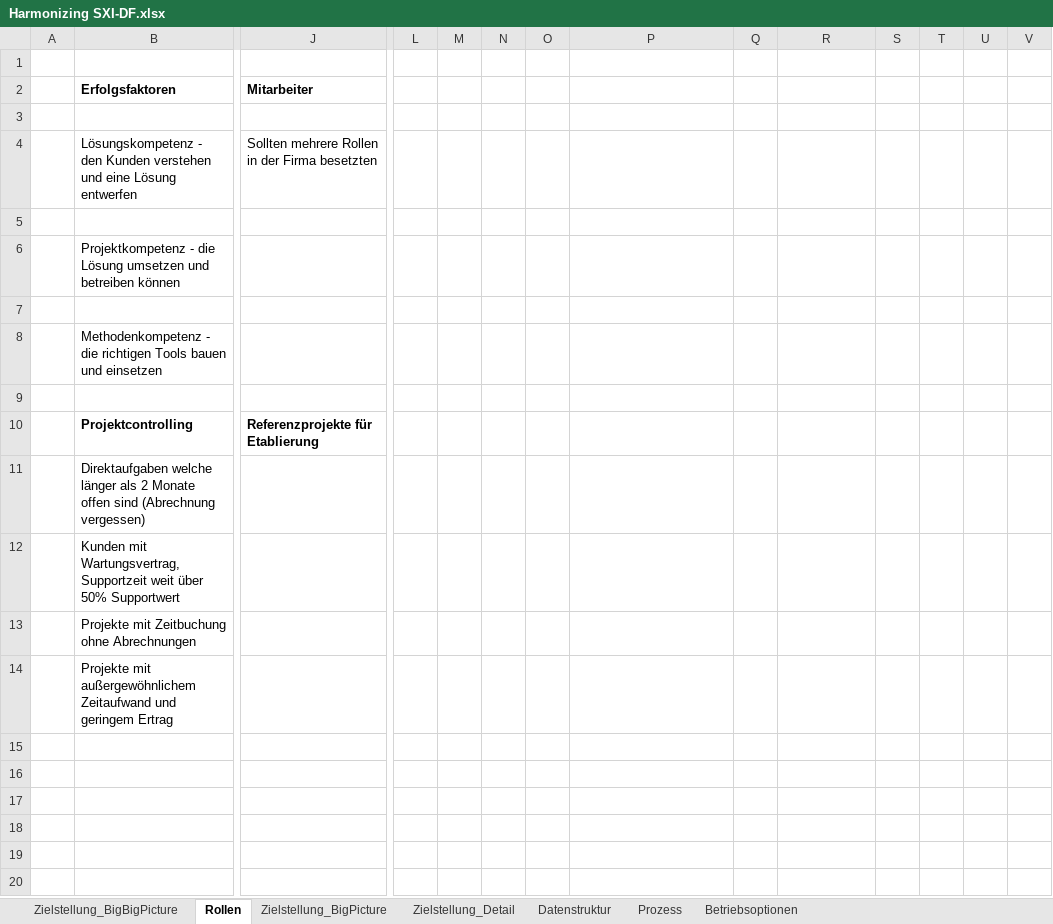
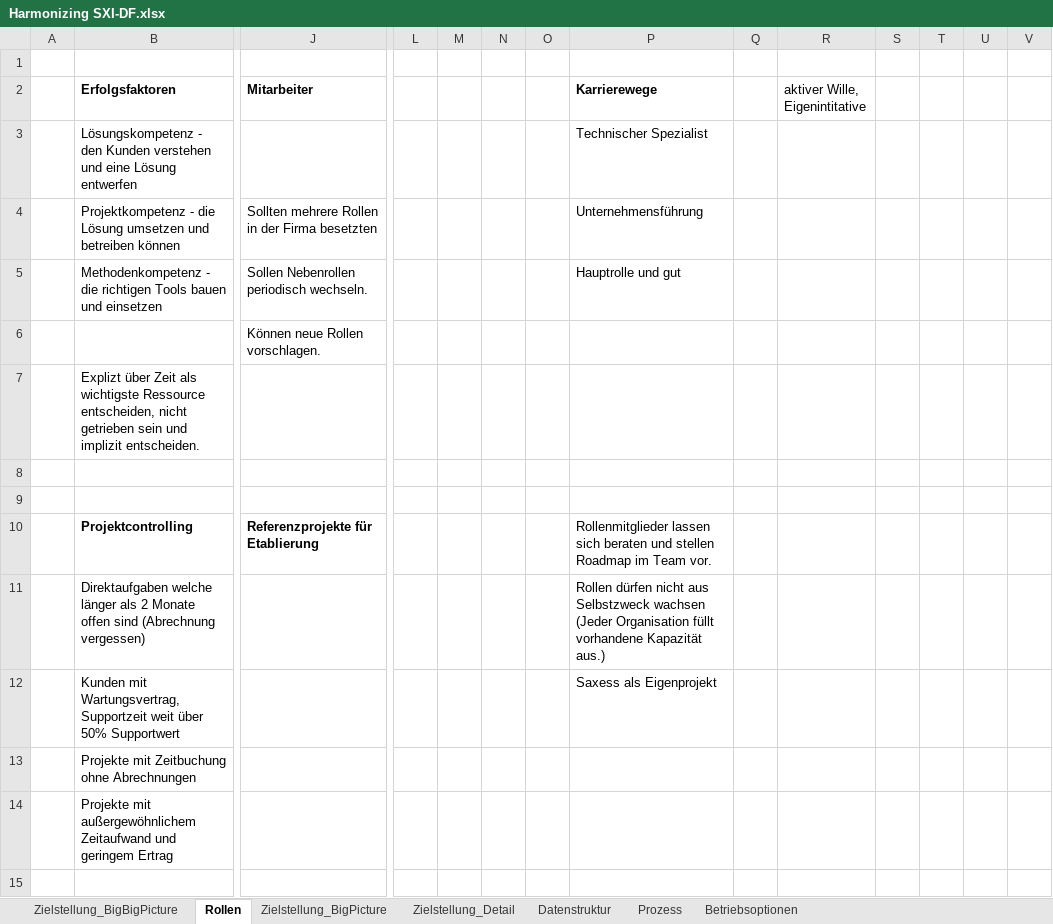
Before and after one commit to saxess-software/DataFactory-Knowledge-Center, an Excel workbook: 8. Harmonising standards/Harmonizing SXI-DF.xlsx, sheet Rollen, drawn as a sheet; only a part is shown, gaps mark what is left out; the shorter side is filled out with more unchanged rows; values as stored, in another font and other column widths than the file's, no borders; charts and pictures not drawn; removed rows and columns are numbered as before the commit, all else as after; rows hold the shown columns only; the diff names each change by its address in the sheet, - before the commit and + after, or states it on an @@ line.

Commit message:
Ergänzung Meetinginfo

```diff
--- a/8. Harmonising standards/Harmonizing SXI-DF.xlsx (sheet Rollen)
+++ b/8. Harmonising standards/Harmonizing SXI-DF.xlsx (sheet Rollen)
-P2: (empty)
+P2: Karrierewege
-R2: (empty)
+R2: aktiver Wille, Eigenintitative
+row 3:  | Lösungskompetenz - den Kunden verstehen und eine Lösung entwerfen |  |  |  |  |  | Technischer Spezialist
+row 4:  | Projektkompetenz - die Lösung umsetzen und betreiben können | Sollten mehrere Rollen in der Firma besetzten |  |  |  |  | Unternehmensführung
+row 5:  | Methodenkompetenz - die richtigen Tools bauen und einsetzen | Sollen Nebenrollen periodisch wechseln. |  |  |  |  | Hauptrolle und gut
+row 6:  |  | Können neue Rollen vorschlagen.
+row 7:  | Explizt über Zeit als wichtigste Ressource entscheiden, nicht getrieben sein und implizit entscheiden.
-row 4:  | Lösungskompetenz - den Kunden verstehen und eine Lösung entwerfen | Sollten mehrere Rollen in der Firma besetzten
-row 6:  | Projektkompetenz - die Lösung umsetzen und betreiben können
-row 7: (empty)
-row 8:  | Methodenkompetenz - die richtigen Tools bauen und einsetzen
-row 9: (empty)
-P10 (Karrierewege): (empty)
+P10 (Karrierewege): Rollenmitglieder lassen sich beraten und stellen Roadmap im Team vor.
-P11 (Karrierewege): (empty)
+P11 (Karrierewege): Rollen dürfen nicht aus Selbstzweck wachsen (Jeder Organisation füllt vorhandene Kapazität aus.)
-P12 (Karrierewege): (empty)
+P12 (Karrierewege): Saxess als Eigenprojekt
```
Also changed, not shown: charts or pictures.
